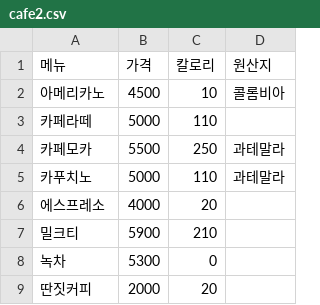
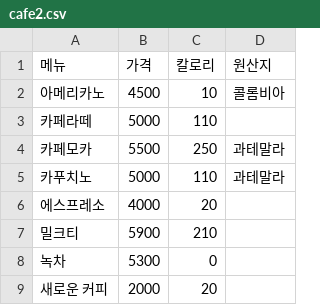
Before and after one commit to YoungriKIM/Engineer_Big_Data_Analysis, a CSV file: 퇴근후딴짓/part1/ch2/cafe2.csv, drawn as a sheet.

```diff
--- a/퇴근후딴짓/part1/ch2/cafe2.csv
+++ b/퇴근후딴짓/part1/ch2/cafe2.csv
@@ -8,2 +8,2 @@
 녹차,5300,0,
-딴짓커피,2000,20,
+새로운 커피,2000,20,
```
Also changed, not shown: 퇴근후딴짓/part1/ch2/cafe4.csv, 1 other file.
